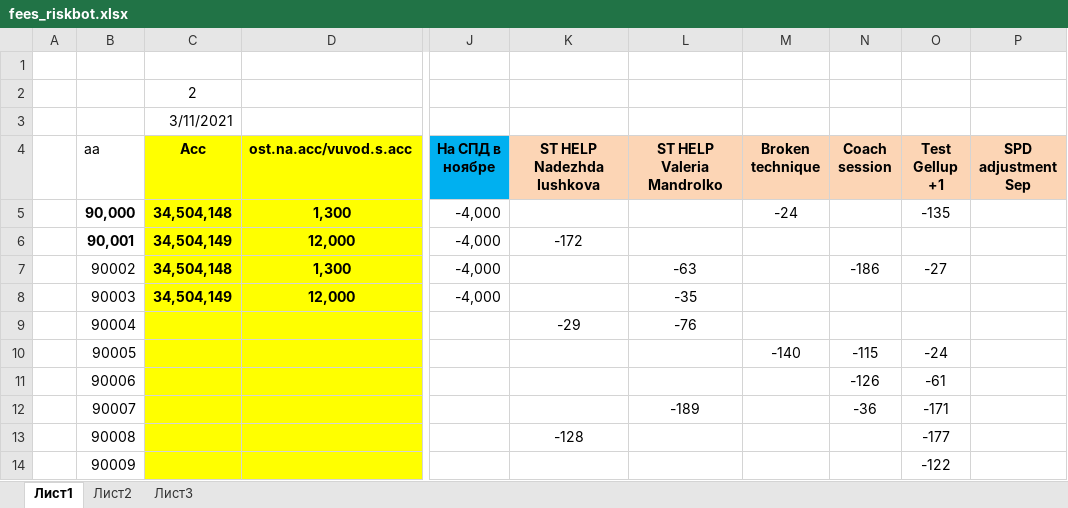
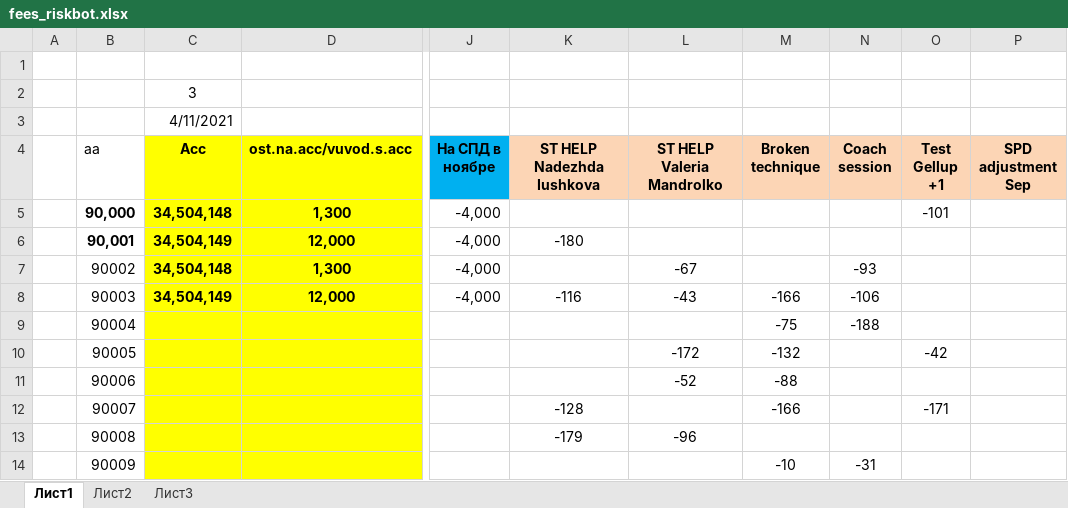
Before and after one commit to A-Zorg/msw_api, an Excel workbook: base/data_set/fees_riskbot.xlsx, sheet Лист1, drawn as a sheet; only a part is shown, gaps mark what is left out; values as stored, in another font and other column widths than the file's, no borders; conditional formats not drawn; the diff names each change by its address in the sheet, - before the commit and + after, or states it on an @@ line.

```diff
--- a/base/data_set/fees_riskbot.xlsx (sheet Лист1)
+++ b/base/data_set/fees_riskbot.xlsx (sheet Лист1)
-C2 (Acc): 2
+C2 (Acc): 3
-C3 (Acc): 3/11/2021
+C3 (Acc): 4/11/2021
-M5 (Broken technique): -24
+M5 (Broken technique): (empty)
-O5 (Test Gellup +1): -135
+O5 (Test Gellup +1): -101
-K6 (ST HELP Nadezhda Iushkova): -172
+K6 (ST HELP Nadezhda Iushkova): -180
-L7 (ST HELP Valeria Mandrolko): -63
+L7 (ST HELP Valeria Mandrolko): -67
-N7 (Coach session): -186
+N7 (Coach session): -93
-O7 (Test Gellup +1): -27
+O7 (Test Gellup +1): (empty)
-K8 (ST HELP Nadezhda Iushkova): (empty)
+K8 (ST HELP Nadezhda Iushkova): -116
-L8 (ST HELP Valeria Mandrolko): -35
+L8 (ST HELP Valeria Mandrolko): -43
-M8 (Broken technique): (empty)
+M8 (Broken technique): -166
-N8 (Coach session): (empty)
+N8 (Coach session): -106
-K9 (ST HELP Nadezhda Iushkova): -29
+K9 (ST HELP Nadezhda Iushkova): (empty)
-L9 (ST HELP Valeria Mandrolko): -76
+L9 (ST HELP Valeria Mandrolko): (empty)
-M9 (Broken technique): (empty)
+M9 (Broken technique): -75
-N9 (Coach session): (empty)
+N9 (Coach session): -188
-L10 (ST HELP Valeria Mandrolko): (empty)
+L10 (ST HELP Valeria Mandrolko): -172
-M10 (Broken technique): -140
+M10 (Broken technique): -132
-N10 (Coach session): -115
+N10 (Coach session): (empty)
-O10 (Test Gellup +1): -24
+O10 (Test Gellup +1): -42
-L11 (ST HELP Valeria Mandrolko): (empty)
+L11 (ST HELP Valeria Mandrolko): -52
-M11 (Broken technique): (empty)
+M11 (Broken technique): -88
-N11 (Coach session): -126
+N11 (Coach session): (empty)
-O11 (Test Gellup +1): -61
+O11 (Test Gellup +1): (empty)
-K12 (ST HELP Nadezhda Iushkova): (empty)
+K12 (ST HELP Nadezhda Iushkova): -128
-L12 (ST HELP Valeria Mandrolko): -189
+L12 (ST HELP Valeria Mandrolko): (empty)
-M12 (Broken technique): (empty)
+M12 (Broken technique): -166
-N12 (Coach session): -36
+N12 (Coach session): (empty)
-K13 (ST HELP Nadezhda Iushkova): -128
+K13 (ST HELP Nadezhda Iushkova): -179
-L13 (ST HELP Valeria Mandrolko): (empty)
+L13 (ST HELP Valeria Mandrolko): -96
-O13 (Test Gellup +1): -177
+O13 (Test Gellup +1): (empty)
-M14 (Broken technique): (empty)
+M14 (Broken technique): -10
-N14 (Coach session): (empty)
+N14 (Coach session): -31
-O14 (Test Gellup +1): -122
+O14 (Test Gellup +1): (empty)
```
Also changed, not shown: base/data_set/all_users_data.xlsx, base/data_set/as_report.xlsx, 43 other files.
